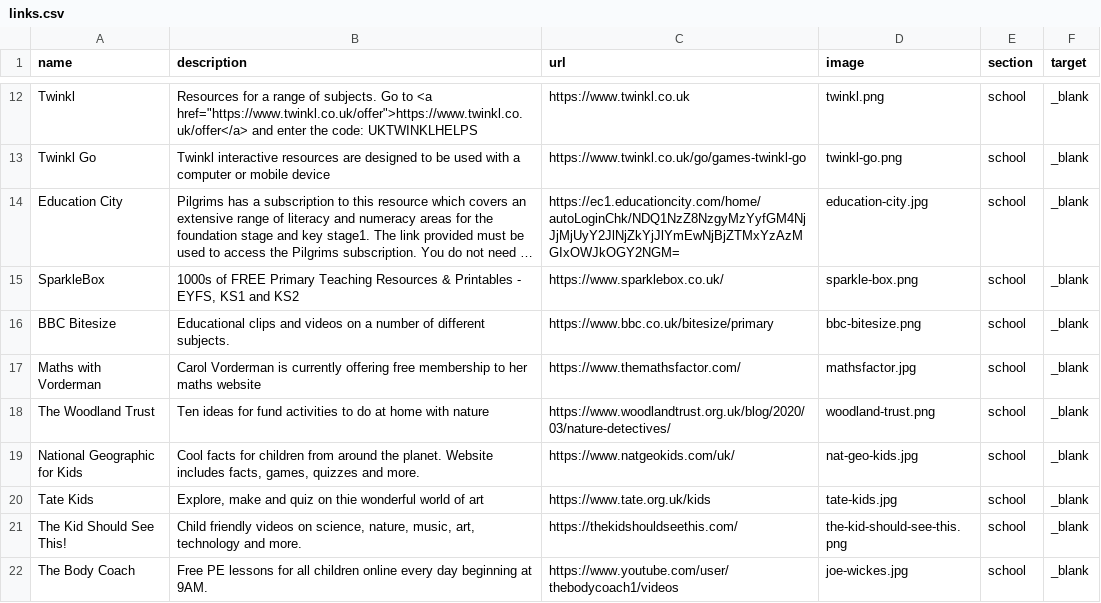
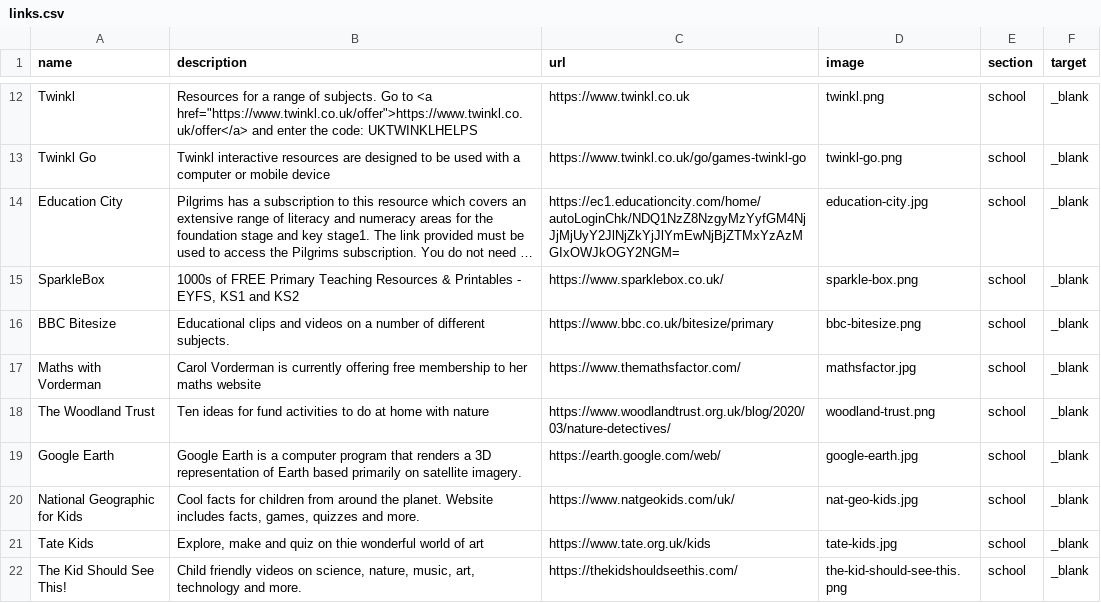
Before and after one commit to bgsparents/bgscalendar, a CSV file: _data/links.csv, drawn as a sheet; only a part is shown, gaps mark what is left out; the shorter side is filled out with more unchanged rows; long unchanged cells end in …; the diff names each change by its address in the sheet, - before the commit and + after, or states it on an @@ line.

```diff
--- a/_data/links.csv
+++ b/_data/links.csv
+row 19: Google Earth | Google Earth is a computer program that renders a 3D representation of Earth based primarily on satellite imagery. | https://earth.google.com/web/ | google-earth.jpg | school | _blank
```
Also changed, not shown: _data/ps.csv, 16 other files.
